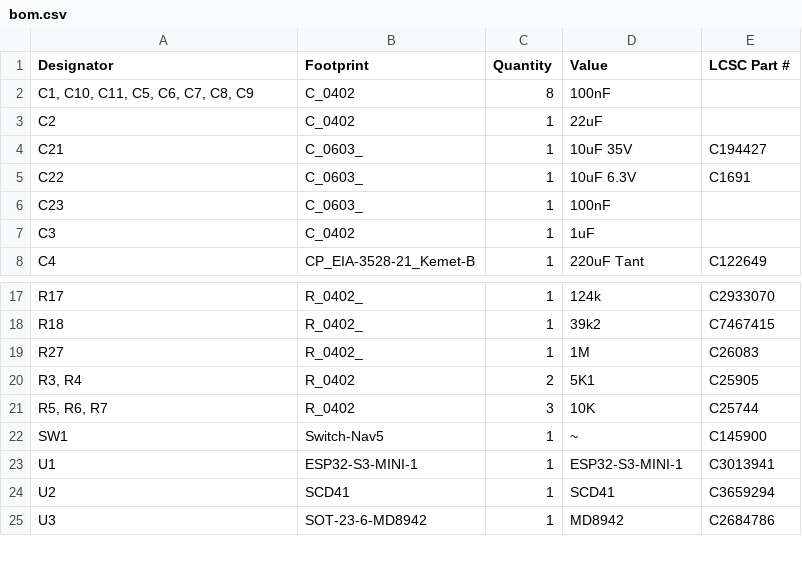
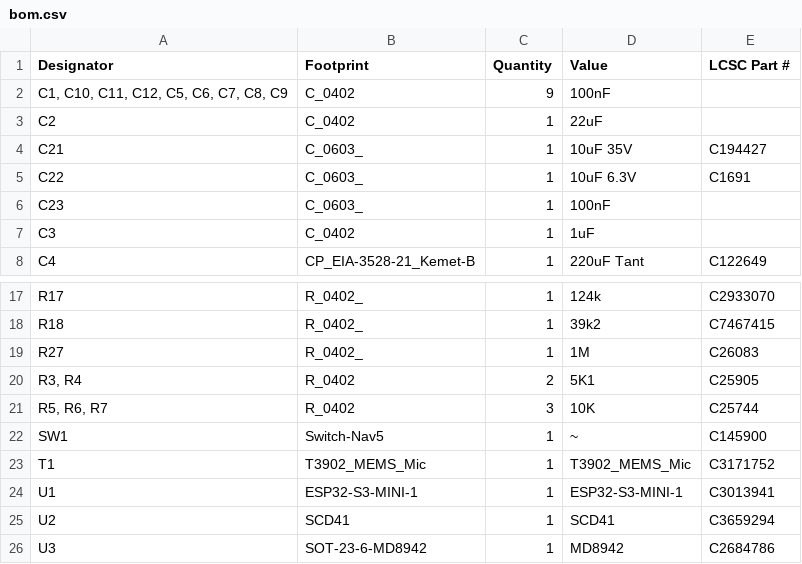
Before and after one commit to revk/ESP32-Remote, a CSV file: PCB/Remote/production/bom.csv, drawn as a sheet; only a part is shown, gaps mark what is left out.

```diff
--- a/PCB/Remote/production/bom.csv
+++ b/PCB/Remote/production/bom.csv
@@ -1,3 +1,3 @@
 Designator,Footprint,Quantity,Value,LCSC Part #
-"C1, C10, C11, C5, C6, C7, C8, C9",C_0402,8,100nF,
+"C1, C10, C11, C12, C5, C6, C7, C8, C9",C_0402,9,100nF,
 C2,C_0402,1,22uF,
@@ -22,2 +22,3 @@ R27,R_0402_,1,1M,C26083
 SW1,Switch-Nav5,1,~,C145900
+T1,T3902_MEMS_Mic,1,T3902_MEMS_Mic,C3171752
 U1,ESP32-S3-MINI-1,1,ESP32-S3-MINI-1,C3013941
```
Also changed, not shown: PCB/Remote/production/designators.csv, PCB/Remote/production/positions.csv, 19 other files.
